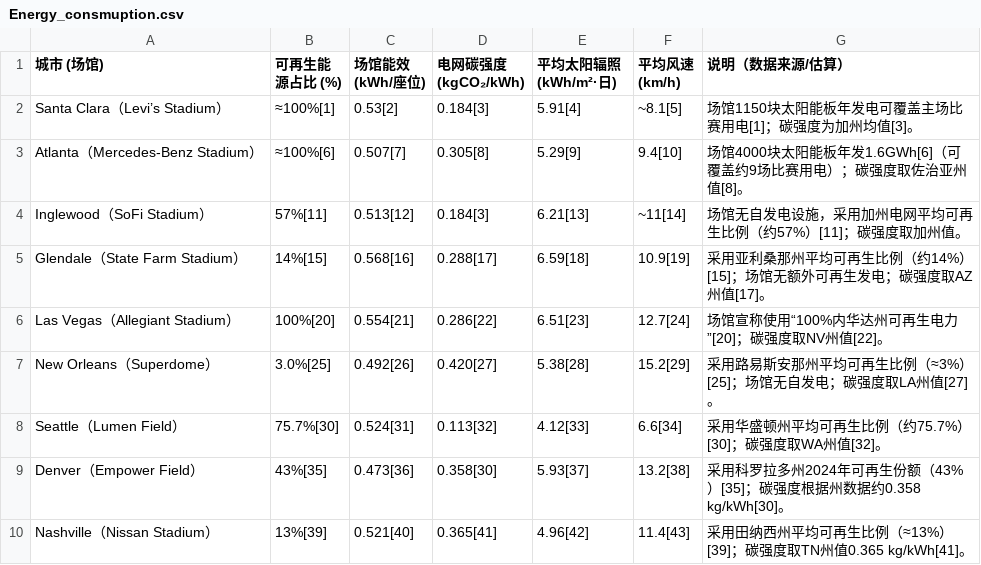
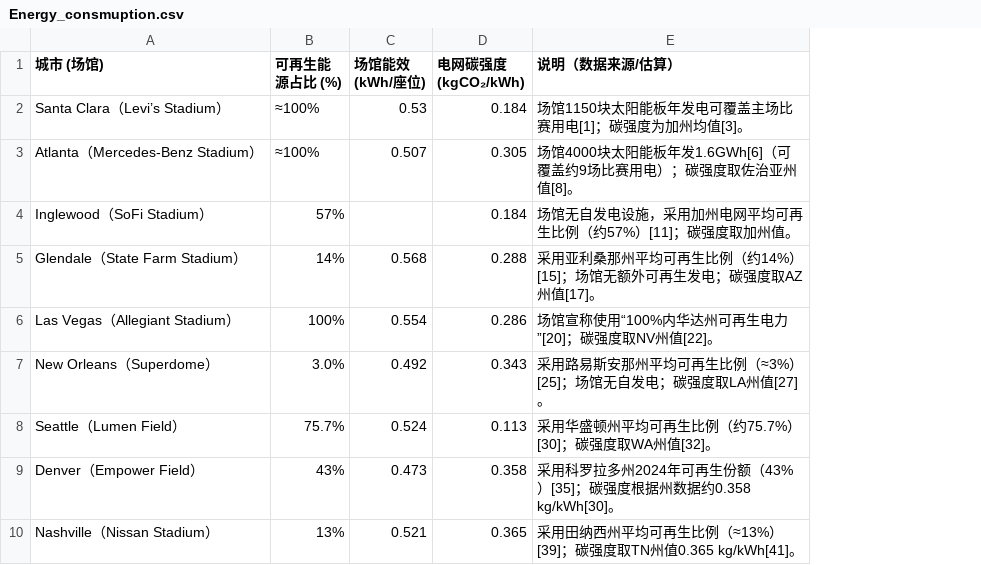
Before and after one commit to maop0/Super-Bowl-Mathematical-Modelling, a CSV file: data/Energy_consmuption.csv, drawn as a sheet; removed rows and columns are numbered as before the commit, all else as after; the diff names each change by its address in the sheet, - before the commit and + after, or states it on an @@ line.

Commit message:
Modify Data

```diff
--- a/data/Energy_consmuption.csv
+++ b/data/Energy_consmuption.csv
-column B (可再生能源占比 (%)), rows 2-10: ≈100%[1] | ≈100%[6] | 57%[11] | 14%[15] | 100%[20] | 3.0%[25] | 75.7%[30] | 43%[35] | 13%[39]
-column C (场馆能效 (kWh/座位)), rows 2-10: 0.53[2] | 0.507[7] | 0.513[12] | 0.568[16] | 0.554[21] | 0.492[26] | 0.524[31] | 0.473[36] | 0.521[40]
-column D (电网碳强度 (kgCO₂/kWh)), rows 2-10: 0.184[3] | 0.305[8] | 0.184[3] | 0.288[17] | 0.286[22] | 0.420[27] | 0.113[32] | 0.358[30] | 0.365[41]
-column E (平均太阳辐照 (kWh/m²·日)), rows 2-10: 5.91[4] | 5.29[9] | 6.21[13] | 6.59[18] | 6.51[23] | 5.38[28] | 4.12[33] | 5.93[37] | 4.96[42]
-column F (平均风速 (km/h)), rows 2-10: ~8.1[5] | 9.4[10] | ~11[14] | 10.9[19] | 12.7[24] | 15.2[29] | 6.6[34] | 13.2[38] | 11.4[43]
+column B (可再生能源占比 (%)), rows 2-10: ≈100% | ≈100% | 57% | 14% | 100% | 3.0% | 75.7% | 43% | 13%
+column C (场馆能效 (kWh/座位)), rows 2-10: 0.53 | 0.507 |  | 0.568 | 0.554 | 0.492 | 0.524 | 0.473 | 0.521
+column D (电网碳强度 (kgCO₂/kWh)), rows 2-10: 0.184 | 0.305 | 0.184 | 0.288 | 0.286 | 0.343 | 0.113 | 0.358 | 0.365
```
Also changed, not shown: data/climate.csv, data/transportation.csv, 1 other file.
